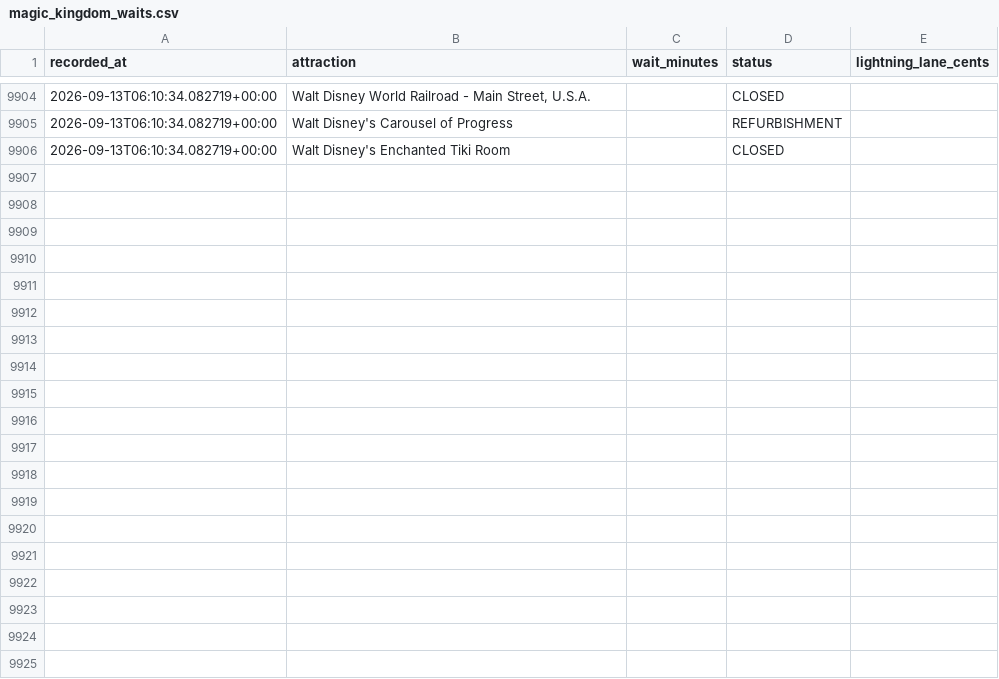
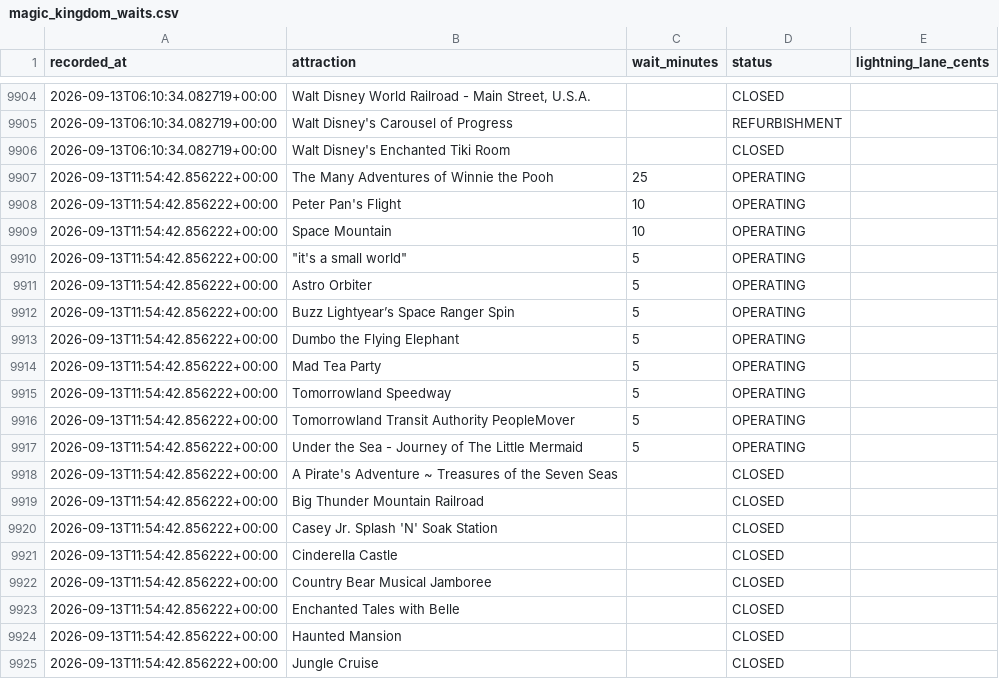
Before and after one commit to floppyotter/mouseql, a CSV file: data/magic_kingdom_waits.csv, drawn as a sheet; only a part is shown, gaps mark what is left out; the diff covers the shown part only; the diff names each change by its address in the sheet, - before the commit and + after, or states it on an @@ line.

```diff
--- a/data/magic_kingdom_waits.csv
+++ b/data/magic_kingdom_waits.csv
+row 9907: 2026-09-13T11:54:42.856222+00:00 | The Many Adventures of Winnie the Pooh | 25 | OPERATING
+row 9908: 2026-09-13T11:54:42.856222+00:00 | Peter Pan's Flight | 10 | OPERATING
+row 9909: 2026-09-13T11:54:42.856222+00:00 | Space Mountain | 10 | OPERATING
+row 9910: 2026-09-13T11:54:42.856222+00:00 | "it's a small world" | 5 | OPERATING
+row 9911: 2026-09-13T11:54:42.856222+00:00 | Astro Orbiter | 5 | OPERATING
+row 9912: 2026-09-13T11:54:42.856222+00:00 | Buzz Lightyear’s Space Ranger Spin | 5 | OPERATING
+row 9913: 2026-09-13T11:54:42.856222+00:00 | Dumbo the Flying Elephant | 5 | OPERATING
+row 9914: 2026-09-13T11:54:42.856222+00:00 | Mad Tea Party | 5 | OPERATING
+row 9915: 2026-09-13T11:54:42.856222+00:00 | Tomorrowland Speedway | 5 | OPERATING
+row 9916: 2026-09-13T11:54:42.856222+00:00 | Tomorrowland Transit Authority PeopleMover | 5 | OPERATING
+row 9917: 2026-09-13T11:54:42.856222+00:00 | Under the Sea - Journey of The Little Mermaid | 5 | OPERATING
+row 9918: 2026-09-13T11:54:42.856222+00:00 | A Pirate's Adventure ~ Treasures of the Seven Seas |  | CLOSED
+row 9919: 2026-09-13T11:54:42.856222+00:00 | Big Thunder Mountain Railroad |  | CLOSED
+row 9920: 2026-09-13T11:54:42.856222+00:00 | Casey Jr. Splash 'N' Soak Station |  | CLOSED
+row 9921: 2026-09-13T11:54:42.856222+00:00 | Cinderella Castle |  | CLOSED
+row 9922: 2026-09-13T11:54:42.856222+00:00 | Country Bear Musical Jamboree |  | CLOSED
+row 9923: 2026-09-13T11:54:42.856222+00:00 | Enchanted Tales with Belle |  | CLOSED
+row 9924: 2026-09-13T11:54:42.856222+00:00 | Haunted Mansion |  | CLOSED
+row 9925: 2026-09-13T11:54:42.856222+00:00 | Jungle Cruise |  | CLOSED
```
Also changed, not shown: 16 added rows elsewhere in this file, data/attraction_locations.csv, 1 other file.
